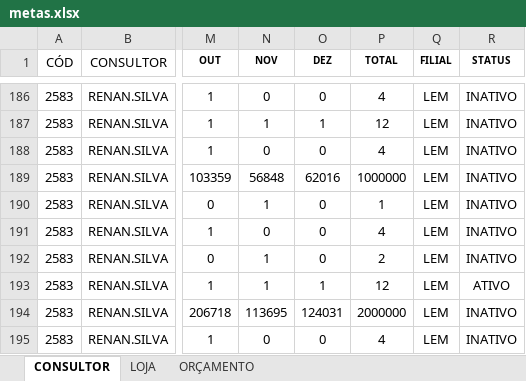
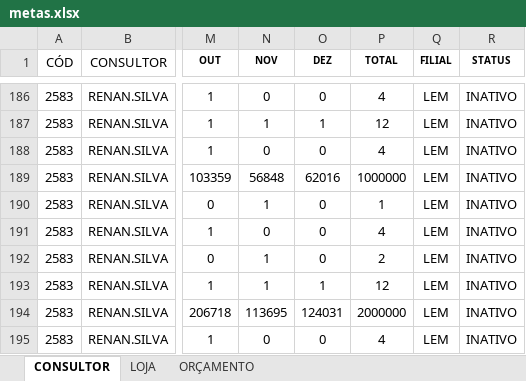
Before and after one commit to pedropme/dashboard-oportunidades, an Excel workbook: dados/metas.xlsx, sheet CONSULTOR, drawn as a sheet; only a part is shown, gaps mark what is left out; values as stored, in another font and other column widths than the file's, no borders; the diff names each change by its address in the sheet, - before the commit and + after, or states it on an @@ line.

Commit message:
Atualização de base — 31/08/2026 11:14

```diff
--- a/dados/metas.xlsx (sheet CONSULTOR)
+++ b/dados/metas.xlsx (sheet CONSULTOR)
-R193 (STATUS): ATIVO
+R193 (STATUS): INATIVO
```
